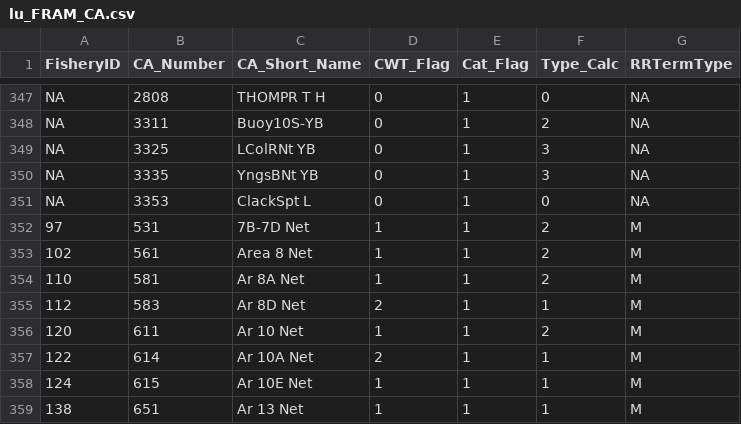
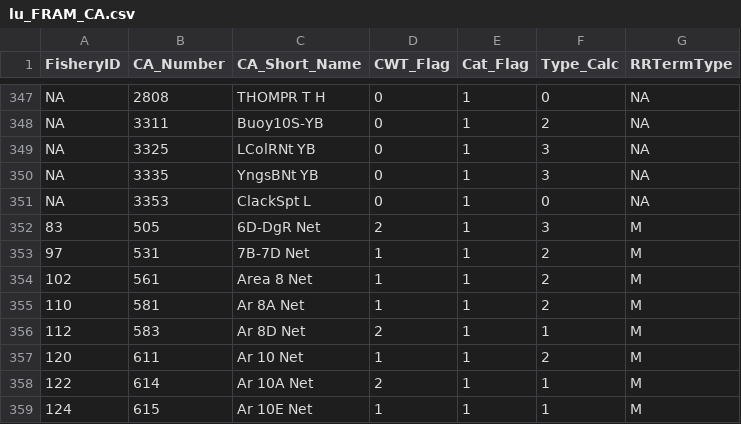
Before and after one commit to FRAMverse/rrCoho, a CSV file: lu_FRAM_CA.csv, drawn as a sheet; only a part is shown, gaps mark what is left out; the shorter side is filled out with more unchanged rows; the diff names each change by its address in the sheet, - before the commit and + after, or states it on an @@ line.

Commit message:
first draft of RMIS to FRAM fishery mapping via Southern Fund LU and map_df approach

```diff
--- a/lu_FRAM_CA.csv
+++ b/lu_FRAM_CA.csv
+row 352: 83 | 505 | 6D-DgR Net | 2 | 1 | 3 | M
```
Also changed, not shown: 3 other files.
